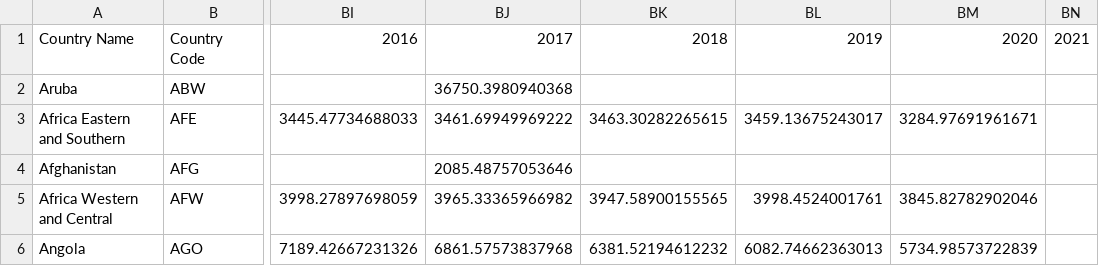
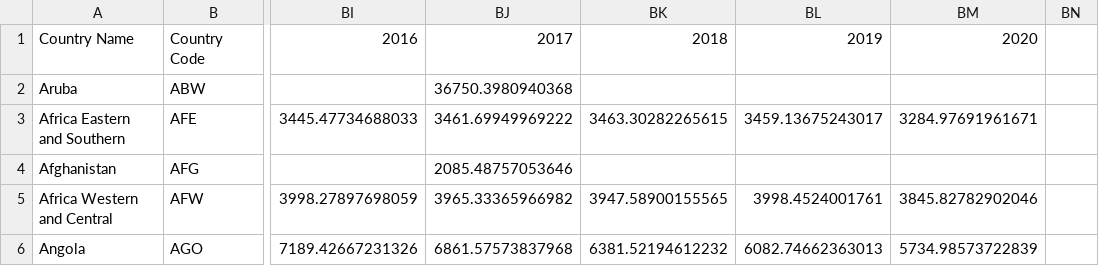
Before and after one commit to SergeyMi37/csv-sql-update, a CSV file: gnp.csv, drawn as a sheet; only a part is shown, gaps mark what is left out; the diff names each change by its address in the sheet, - before the commit and + after, or states it on an @@ line.

Commit message:
No comma after last column name for CSVGEN

```diff
--- a/gnp.csv
+++ b/gnp.csv
-BN1: 2021
+BN1: (empty)
```
